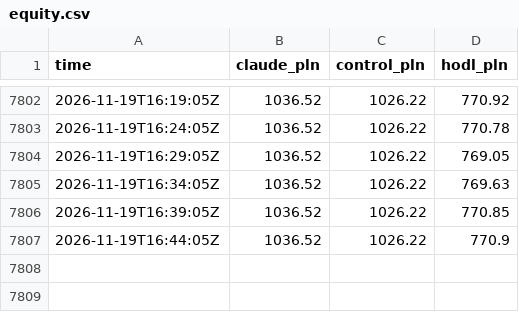
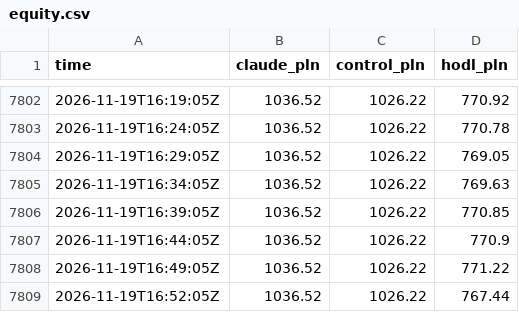
Before and after one commit to omikse/github-trader, a CSV file: docs/data/equity.csv, drawn as a sheet; only a part is shown, gaps mark what is left out; the diff names each change by its address in the sheet, - before the commit and + after, or states it on an @@ line.

```diff
--- a/docs/data/equity.csv
+++ b/docs/data/equity.csv
+row 7808: 2026-11-19T16:49:05Z | 1036.52 | 1026.22 | 771.22
+row 7809: 2026-11-19T16:52:05Z | 1036.52 | 1026.22 | 767.44
```
Also changed, not shown: 5 other files.
